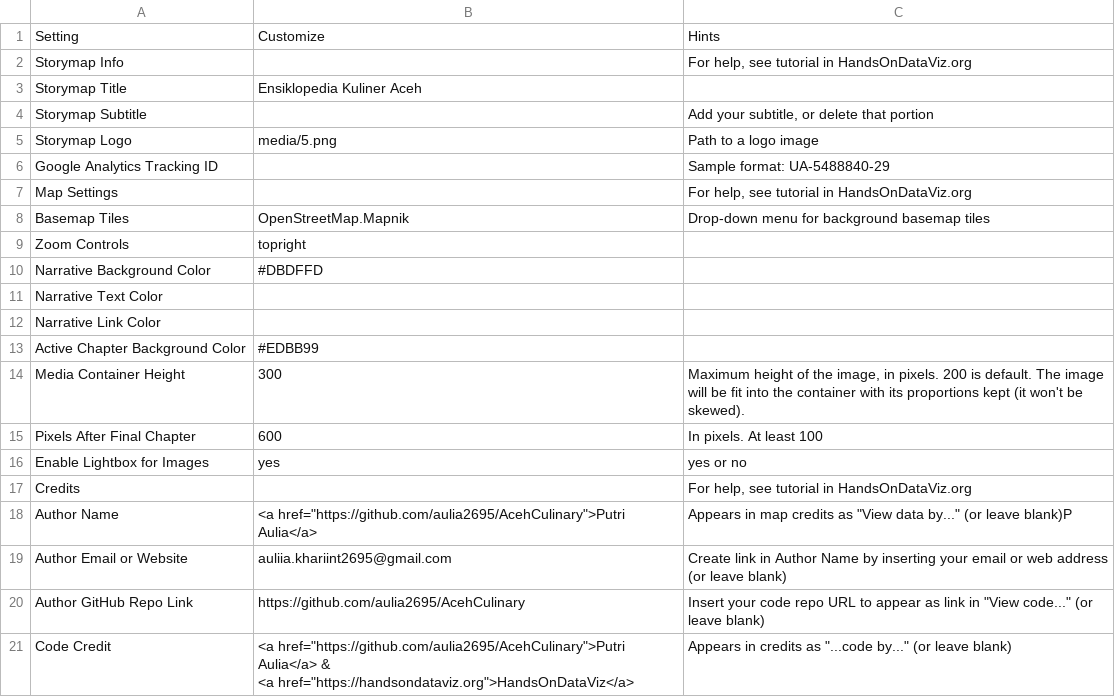
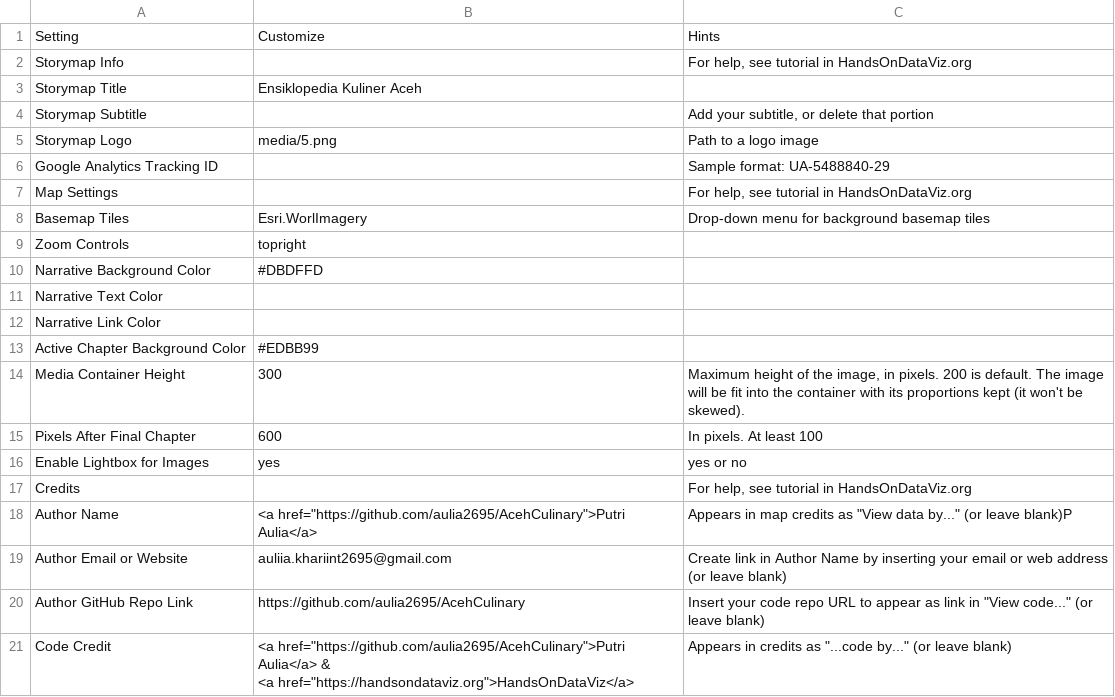
Before and after one commit to aulia2695/AcehCulinary, a CSV file: csv/Options.csv, drawn as a sheet.

Commit message:
Add files via upload

```diff
--- a/csv/Options.csv
+++ b/csv/Options.csv
@@ -7,3 +7,3 @@ Google Analytics Tracking ID,,Sample format: UA-5488840-29
 Map Settings,,"For help, see tutorial in HandsOnDataViz.org"
-Basemap Tiles,OpenStreetMap.Mapnik,Drop-down menu for background basemap tiles
+Basemap Tiles,Esri.WorlImagery,Drop-down menu for background basemap tiles
 Zoom Controls,topright,
```
